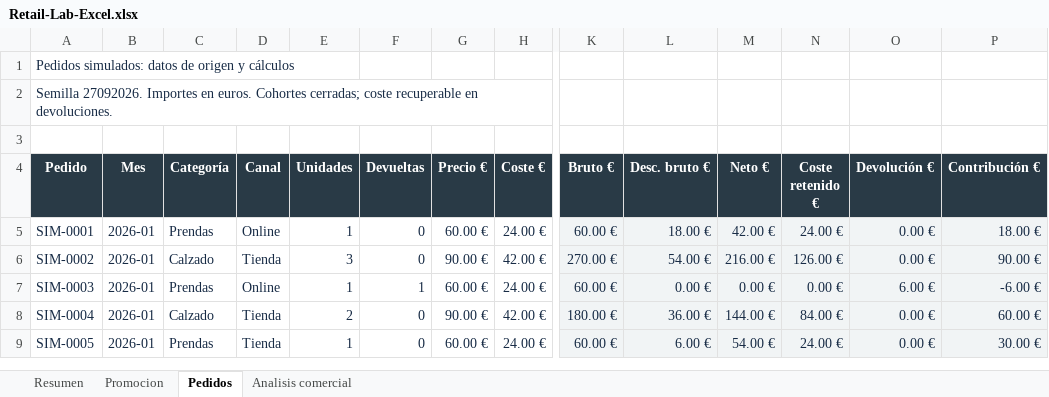
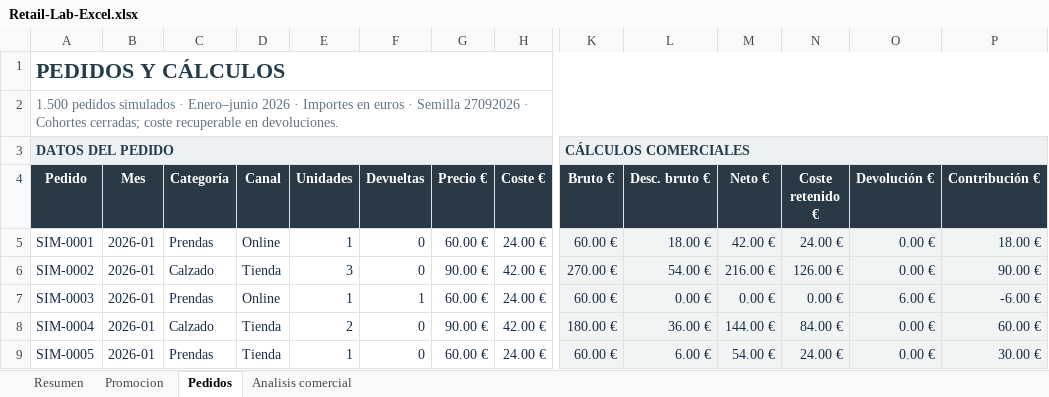
Before and after one commit to PaulaCordobesFraga/paulacordobesfraga.github.io, an Excel workbook: retail-lab/Retail-Lab-Excel.xlsx, sheet Pedidos, drawn as a sheet; only a part is shown, gaps mark what is left out; values as stored, in another font and other column widths than the file's, no borders; conditional formats and table styles not drawn; rows hold the shown columns only; the diff covers the shown part only; the diff names each change by its address in the sheet, - before the commit and + after, or states it on an @@ line.

```diff
--- a/retail-lab/Retail-Lab-Excel.xlsx (sheet Pedidos)
+++ b/retail-lab/Retail-Lab-Excel.xlsx (sheet Pedidos)
-A1 (Pedido): Pedidos simulados: datos de origen y cálculos
+A1 (Pedido): PEDIDOS Y CÁLCULOS
-A1 bold: off
+A1 bold: on, text size: larger
+A1:P1 merged
-A2 (Pedido): Semilla 27092026. Importes en euros. Cohortes cerradas;…
+A2 (Pedido): 1.500 pedidos simulados · Enero–junio 2026 · Importes en euros · Semilla 27092026 · Cohortes cerradas;…
-A2 text colour: #172B45
+A2 text colour: #617384
+A2:P2 merged
-row 3: (empty)
+row 3: DATOS DEL PEDIDO |  |  |  |  |  |  |  | CÁLCULOS COMERCIALES
-A3:P3 fill: none
+A3:P3 fill: #EDF1F3
+A3:J3 merged
+K3:P3 merged
```
Also changed, not shown: cell formats elsewhere in this sheet, sheet Resumen, sheet Analisis comercial, sheet Promocion, charts or pictures.
